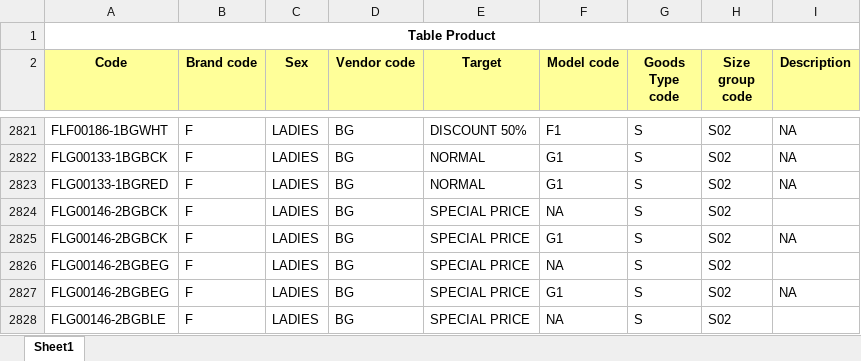
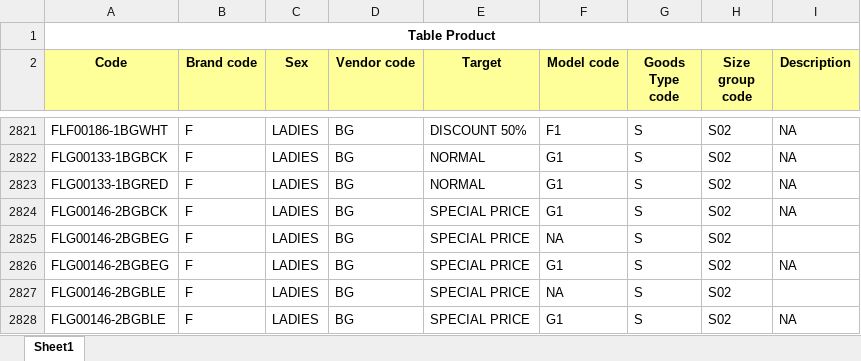
Before and after one commit to bombertroop2/mypos, an Excel workbook: public/import product table format.xlsx, sheet Sheet1, drawn as a sheet; only a part is shown, gaps mark what is left out; the shorter side is filled out with more unchanged rows; values as stored, in another font and other column widths than the file's, no borders; the diff names each change by its address in the sheet, - before the commit and + after, or states it on an @@ line.

Commit message:
(diulang) update import product table format.xlsx (import maks 10000 row)

```diff
--- a/public/import product table format.xlsx (sheet Sheet1)
+++ b/public/import product table format.xlsx (sheet Sheet1)
-row 2824: FLG00146-2BGBCK | F | LADIES | BG | SPECIAL PRICE | NA | S | S02
```
